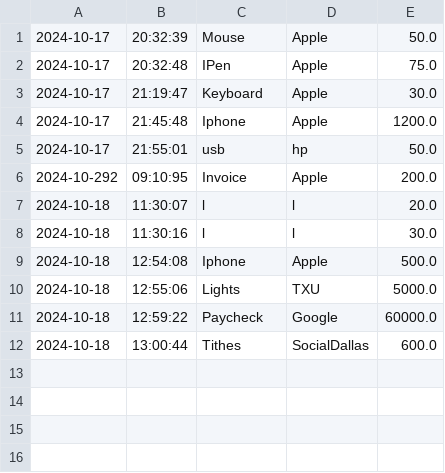
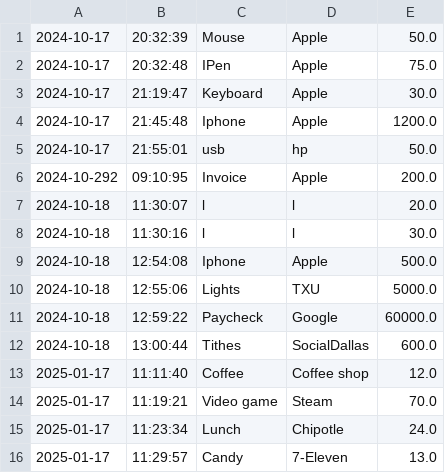
Before and after one commit to KadrianaFuller/AccoutingApplication, a CSV file: src/main/resources/transactions.csv, drawn as a sheet; the diff names each change by its address in the sheet, - before the commit and + after, or states it on an @@ line.

```diff
--- a/src/main/resources/transactions.csv
+++ b/src/main/resources/transactions.csv
+row 13: 2025-01-17 | 11:11:40 | Coffee | Coffee shop | 12.0
+row 14: 2025-01-17 | 11:19:21 | Video game | Steam | 70.0
+row 15: 2025-01-17 | 11:23:34 | Lunch | Chipotle | 24.0
+row 16: 2025-01-17 | 11:29:57 | Candy | 7-Eleven | 13.0
```
Also changed, not shown: 4 other files.
